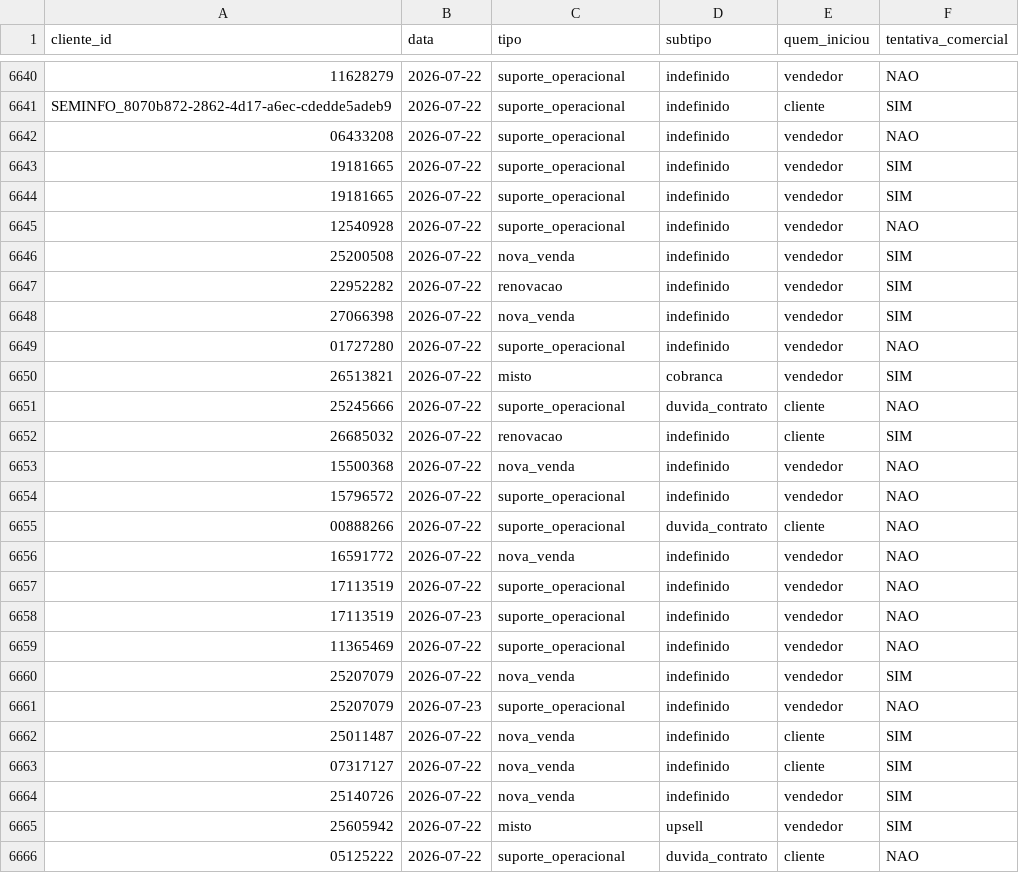
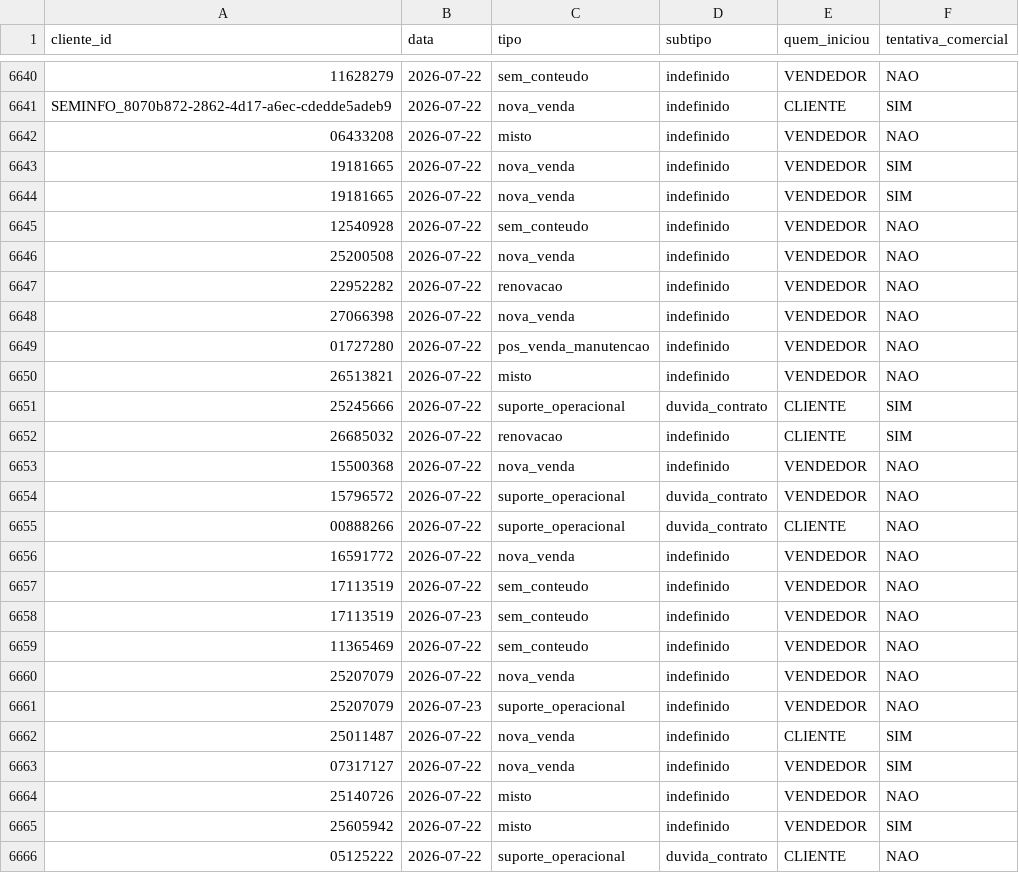
Before and after one commit to thiagolibrelon/localiza-excelencia-comercial, a CSV file: JULHO/consolidado/P2.csv, drawn as a sheet; only a part is shown, gaps mark what is left out; the diff covers the shown part only; the diff names each change by its address in the sheet, - before the commit and + after, or states it on an @@ line.

```diff
--- a/JULHO/consolidado/P2.csv
+++ b/JULHO/consolidado/P2.csv
-C6640 (tipo): suporte_operacional
+C6640 (tipo): sem_conteudo
-E6640 (quem_iniciou): vendedor
+E6640 (quem_iniciou): VENDEDOR
-C6641 (tipo): suporte_operacional
+C6641 (tipo): nova_venda
-E6641 (quem_iniciou): cliente
+E6641 (quem_iniciou): CLIENTE
-C6642 (tipo): suporte_operacional
+C6642 (tipo): misto
-E6642:E6650 (quem_iniciou): vendedor
+E6642:E6650 (quem_iniciou): VENDEDOR
-C6643:C6644 (tipo): suporte_operacional
+C6643:C6644 (tipo): nova_venda
-C6645 (tipo): suporte_operacional
+C6645 (tipo): sem_conteudo
-F6646:F6648 (tentativa_comercial): SIM
+F6646:F6648 (tentativa_comercial): NAO
-C6649 (tipo): suporte_operacional
+C6649 (tipo): pos_venda_manutencao
-D6650 (subtipo): cobranca
+D6650 (subtipo): indefinido
-F6650 (tentativa_comercial): SIM
+F6650 (tentativa_comercial): NAO
-E6651:E6652 (quem_iniciou): cliente
+E6651:E6652 (quem_iniciou): CLIENTE
-F6651 (tentativa_comercial): NAO
+F6651 (tentativa_comercial): SIM
-E6653:E6654 (quem_iniciou): vendedor
+E6653:E6654 (quem_iniciou): VENDEDOR
-D6654 (subtipo): indefinido
+D6654 (subtipo): duvida_contrato
-E6655 (quem_iniciou): cliente
+E6655 (quem_iniciou): CLIENTE
-E6656:E6661 (quem_iniciou): vendedor
+E6656:E6661 (quem_iniciou): VENDEDOR
-C6657:C6659 (tipo): suporte_operacional
+C6657:C6659 (tipo): sem_conteudo
-F6660 (tentativa_comercial): SIM
+F6660 (tentativa_comercial): NAO
-E6662 (quem_iniciou): cliente
+E6662 (quem_iniciou): CLIENTE
-E6663 (quem_iniciou): cliente
+E6663 (quem_iniciou): VENDEDOR
-C6664 (tipo): nova_venda
+C6664 (tipo): misto
-E6664:E6665 (quem_iniciou): vendedor
+E6664:E6665 (quem_iniciou): VENDEDOR
-F6664 (tentativa_comercial): SIM
+F6664 (tentativa_comercial): NAO
-D6665 (subtipo): upsell
+D6665 (subtipo): indefinido
-E6666 (quem_iniciou): cliente
+E6666 (quem_iniciou): CLIENTE
```
Also changed, not shown: 41 edited cells elsewhere in this file, JULHO/consolidado/P1.csv, JULHO/consolidado/P11.csv, 4 other files.
